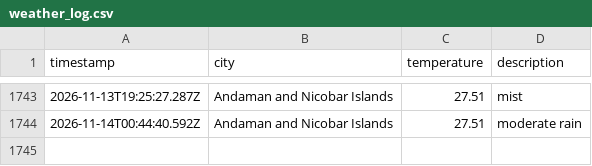
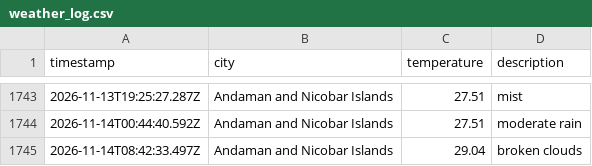
Before and after one commit to dougthenugget21/Weather-App-JS, a CSV file: data/weather_log.csv, drawn as a sheet; only a part is shown, gaps mark what is left out; the diff names each change by its address in the sheet, - before the commit and + after, or states it on an @@ line.

```diff
--- a/data/weather_log.csv
+++ b/data/weather_log.csv
+row 1745: 2026-11-14T08:42:33.497Z | Andaman and Nicobar Islands | 29.04 | broken clouds
```
Also changed, not shown: 1 other file.
